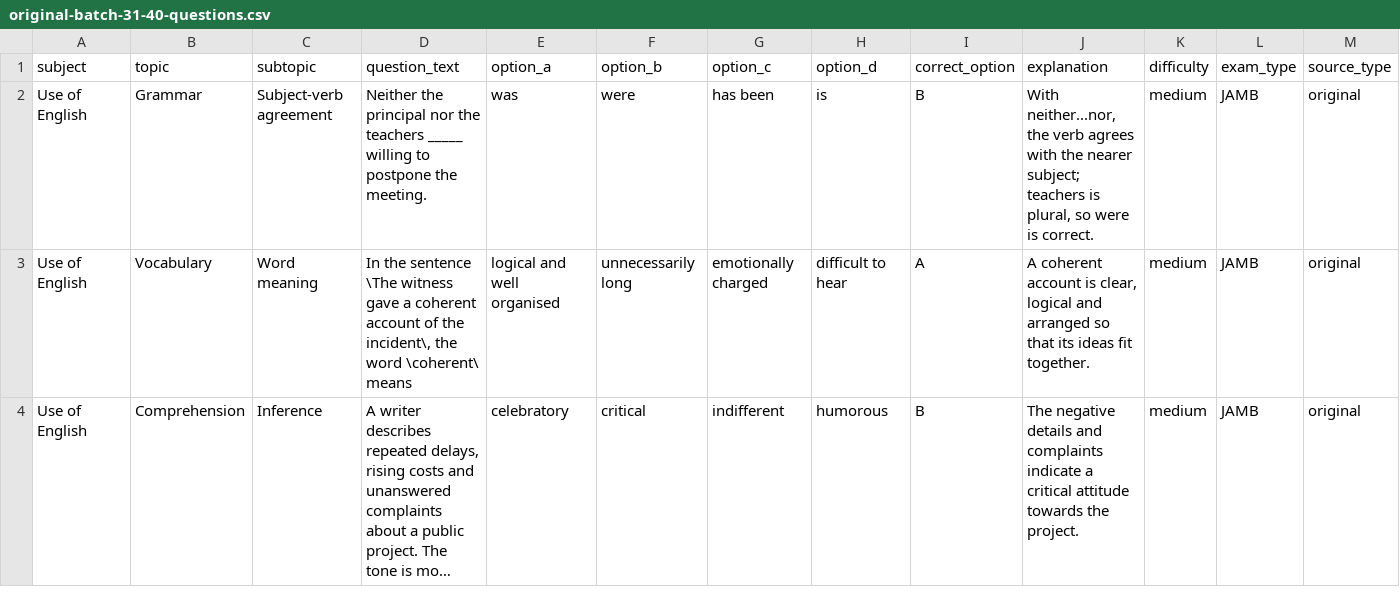
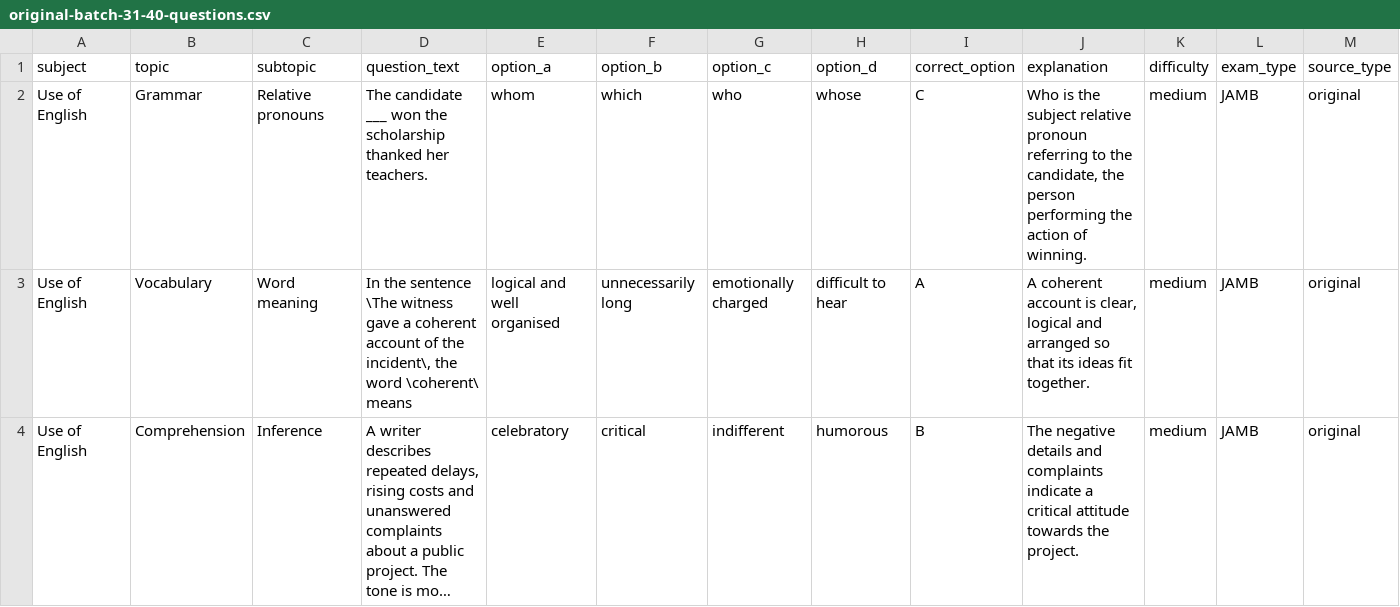
Before and after one commit to timmyjoe385-netizen/EDUKEN-CONSULT-, a CSV file: content/cbt/original-batch-31-40-questions.csv, drawn as a sheet; only a part is shown; long unchanged cells end in …; the diff names each change by its address in the sheet, - before the commit and + after, or states it on an @@ line.

Commit message:
Diversify grammar assessment in batch 31

```diff
--- a/content/cbt/original-batch-31-40-questions.csv
+++ b/content/cbt/original-batch-31-40-questions.csv
-C2 (subtopic): Subject-verb agreement
+C2 (subtopic): Relative pronouns
-D2 (question_text): Neither the principal nor the teachers _____ willing to postpone the meeting.
+D2 (question_text): The candidate ___ won the scholarship thanked her teachers.
-E2 (option_a): was
+E2 (option_a): whom
-F2 (option_b): were
+F2 (option_b): which
-G2 (option_c): has been
+G2 (option_c): who
-H2 (option_d): is
+H2 (option_d): whose
-I2 (correct_option): B
+I2 (correct_option): C
-J2 (explanation): With neither...nor, the verb agrees with the nearer subject; teachers is plural, so were is correct.
+J2 (explanation): Who is the subject relative pronoun referring to the candidate, the person performing the action of winning.
```
